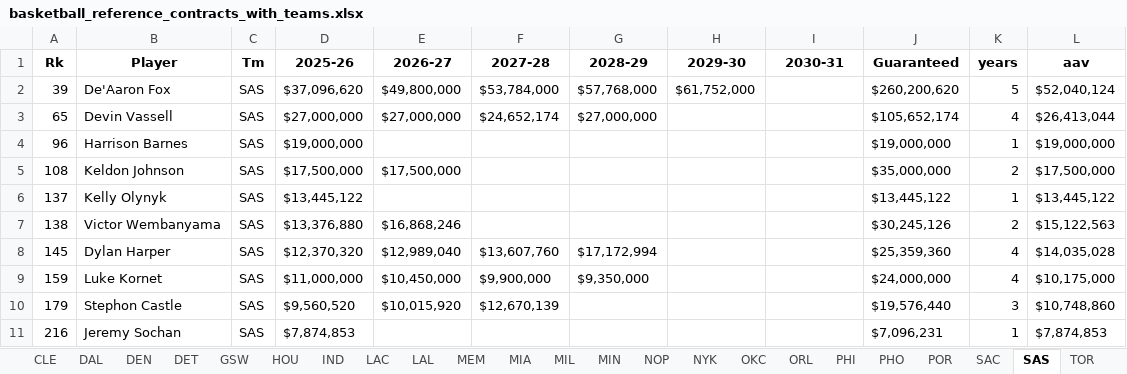
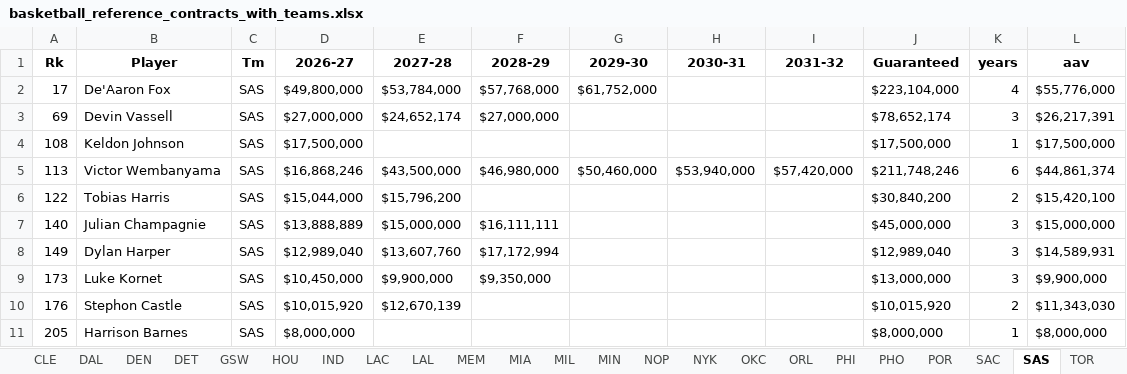
Before and after one commit to JadenDabreo/PlayerValue, an Excel workbook: Contracts/basketball_reference_contracts_with_teams.xlsx, sheet SAS, drawn as a sheet; only a part is shown; values as stored, in another font and other column widths than the file's, no borders; removed rows and columns are numbered as before the commit, all else as after; the diff covers the shown part only; the diff names each change by its address in the sheet, - before the commit and + after, or states it on an @@ line.

```diff
--- a/Contracts/basketball_reference_contracts_with_teams.xlsx (sheet SAS)
+++ b/Contracts/basketball_reference_contracts_with_teams.xlsx (sheet SAS)
-column D (2025-26), rows 2-3: $37,096,620 | $27,000,000; row 5: $17,500,000; rows 8-10: $12,370,320 | $11,000,000 | $9,560,520
+column I (2031-32), empty
-A2 (Rk): 39
+A2 (Rk): 17
-J2 (Guaranteed): $260,200,620
+J2 (Guaranteed): $223,104,000
-K2 (years): 5
+K2 (years): 4
-L2 (aav): $52,040,124
+L2 (aav): $55,776,000
-A3 (Rk): 65
+A3 (Rk): 69
-J3 (Guaranteed): $105,652,174
+J3 (Guaranteed): $78,652,174
-K3 (years): 4
+K3 (years): 3
-L3 (aav): $26,413,044
+L3 (aav): $26,217,391
-row 4: 96 | Harrison Barnes | SAS | $19,000,000 |  |  |  |  |  | $19,000,000 | 1 | $19,000,000
-J4 (Guaranteed): $35,000,000
+J4 (Guaranteed): $17,500,000
-K4 (years): 2
+K4 (years): 1
-row 6: 137 | Kelly Olynyk | SAS | $13,445,122 |  |  |  |  |  | $13,445,122 | 1 | $13,445,122
-row 7: 138 | Victor Wembanyama | SAS | $13,376,880 | $16,868,246 |  |  |  |  | $30,245,126 | 2 | $15,122,563
+row 5: 113 | Victor Wembanyama | SAS | $16,868,246 | $43,500,000 | $46,980,000 | $50,460,000 | $53,940,000 | $57,420,000 | $211,748,246 | 6 | $44,861,374
+row 6: 122 | Tobias Harris | SAS | $15,044,000 | $15,796,200 |  |  |  |  | $30,840,200 | 2 | $15,420,100
+row 7: 140 | Julian Champagnie | SAS | $13,888,889 | $15,000,000 | $16,111,111 |  |  |  | $45,000,000 | 3 | $15,000,000
-A8 (Rk): 145
+A8 (Rk): 149
-J8 (Guaranteed): $25,359,360
+J8 (Guaranteed): $12,989,040
-K8:K9 (years): 4
+K8:K9 (years): 3
-L8 (aav): $14,035,028
+L8 (aav): $14,589,931
-A9 (Rk): 159
+A9 (Rk): 173
-J9 (Guaranteed): $24,000,000
+J9 (Guaranteed): $13,000,000
-L9 (aav): $10,175,000
+L9 (aav): $9,900,000
-A10 (Rk): 179
+A10 (Rk): 176
-J10 (Guaranteed): $19,576,440
+J10 (Guaranteed): $10,015,920
-K10 (years): 3
+K10 (years): 2
-L10 (aav): $10,748,860
+L10 (aav): $11,343,030
-row 11: 216 | Jeremy Sochan | SAS | $7,874,853 |  |  |  |  |  | $7,096,231 | 1 | $7,874,853
+row 11: 205 | Harrison Barnes | SAS | $8,000,000 |  |  |  |  |  | $8,000,000 | 1 | $8,000,000
```
Also changed, not shown: 3 added rows, 6 removed rows and 4 edited cells elsewhere in this sheet, sheet All Players, sheet MIL, sheet BRK, sheet MEM, sheet IND, sheet LAC, 24 more sheets, DARKO_stats/darko_talent_processed_2026.xlsx, EPM_stats/epm_players_by_team_[2026].xlsx, 8 other files.
